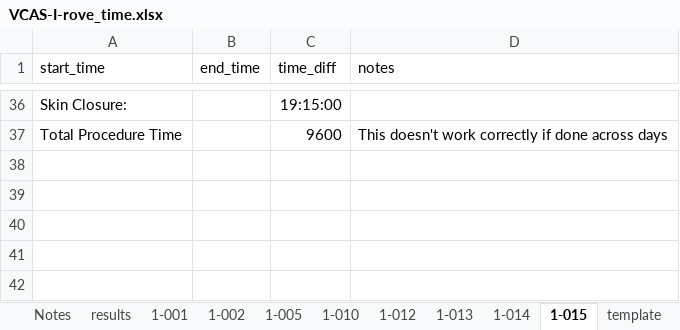
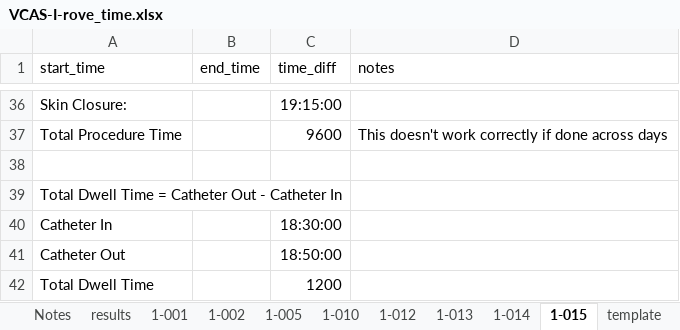
Before and after one commit to Jsalas424/VCAS1_prelim_efficiency, an Excel workbook: data/raw/VCAS-I-rove_time.xlsx, sheet 1-015, drawn as a sheet; only a part is shown, gaps mark what is left out; values as stored, in another font and other column widths than the file's, no borders; table styles not drawn; the diff names each change by its address in the sheet, - before the commit and + after, or states it on an @@ line.

Commit message:
update raw data to include dwell time

```diff
--- a/data/raw/VCAS-I-rove_time.xlsx (sheet 1-015)
+++ b/data/raw/VCAS-I-rove_time.xlsx (sheet 1-015)
+row 38: (empty)
+row 39: Total Dwell Time = Catheter Out - Catheter In
+row 40: Catheter In |  | 18:30:00
+row 41: Catheter Out |  | 18:50:00
+row 42: Total Dwell Time |  | 1200
```
Also changed, not shown: sheet results, sheet 1-001, sheet 1-010, sheet 1-013, sheet 1-005, sheet 1-012, 3 more sheets.
